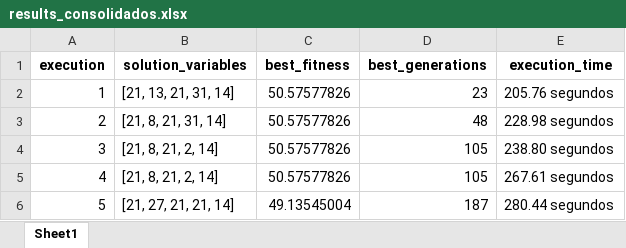
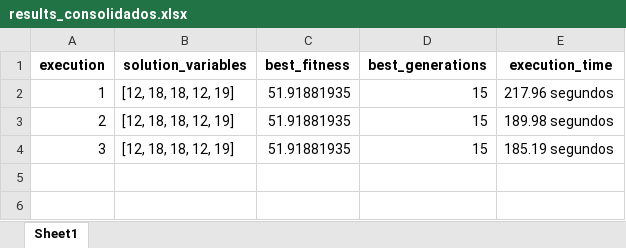
Before and after one commit to PedroVic12/Repopulation-With-Elite-Set, an Excel workbook: lib/output/results_consolidados.xlsx, sheet Sheet1, drawn as a sheet; values as stored, in another font and other column widths than the file's, no borders; the diff names each change by its address in the sheet, - before the commit and + after, or states it on an @@ line.

```diff
--- a/lib/output/results_consolidados.xlsx (sheet Sheet1)
+++ b/lib/output/results_consolidados.xlsx (sheet Sheet1)
-B2 (solution_variables): [21, 13, 21, 31, 14]
+B2 (solution_variables): [12, 18, 18, 12, 19]
-C2:C4 (best_fitness): 50.57577826
+C2:C4 (best_fitness): 51.91881935
-D2 (best_generations): 23
+D2 (best_generations): 15
-E2 (execution_time): 205.76 segundos
+E2 (execution_time): 217.96 segundos
-B3 (solution_variables): [21, 8, 21, 31, 14]
+B3 (solution_variables): [12, 18, 18, 12, 19]
-D3 (best_generations): 48
+D3 (best_generations): 15
-E3 (execution_time): 228.98 segundos
+E3 (execution_time): 189.98 segundos
-B4 (solution_variables): [21, 8, 21, 2, 14]
+B4 (solution_variables): [12, 18, 18, 12, 19]
-D4 (best_generations): 105
+D4 (best_generations): 15
-E4 (execution_time): 238.80 segundos
+E4 (execution_time): 185.19 segundos
-row 5: 4 | [21, 8, 21, 2, 14] | 50.57577826 | 105 | 267.61 segundos
-row 6: 5 | [21, 27, 21, 21, 14] | 49.13545004 | 187 | 280.44 segundos
```
Also changed, not shown: lib/hash_table.xlsx, src/DashboardApp/hash_table.xlsx, 45 other files.
